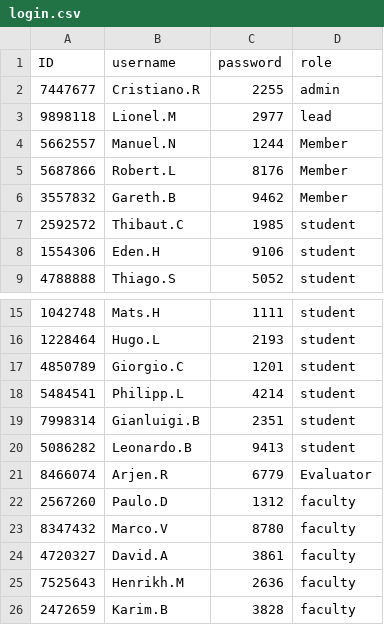
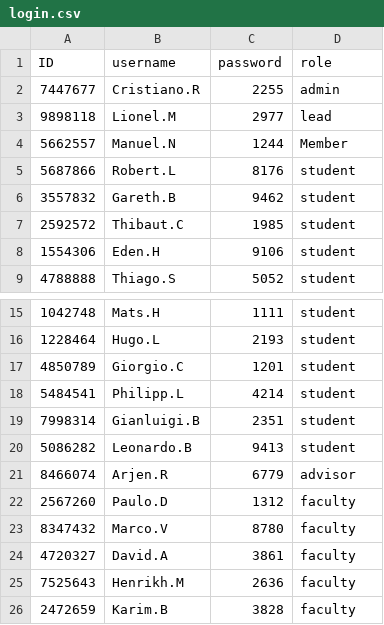
Before and after one commit to napoldejpassornratchakul/final_project, a CSV file: login.csv, drawn as a sheet; only a part is shown, gaps mark what is left out.

```diff
--- a/login.csv
+++ b/login.csv
@@ -4,4 +4,4 @@ ID,username,password,role
 5662557,Manuel.N,1244,Member
-5687866,Robert.L,8176,Member
-3557832,Gareth.B,9462,Member
+5687866,Robert.L,8176,student
+3557832,Gareth.B,9462,student
 2592572,Thibaut.C,1985,student
@@ -20,3 +20,3 @@ ID,username,password,role
 5086282,Leonardo.B,9413,student
-8466074,Arjen.R,6779,Evaluator
+8466074,Arjen.R,6779,advisor
 2567260,Paulo.D,1312,faculty
```
Also changed, not shown: Project_table.csv, 3 other files.
